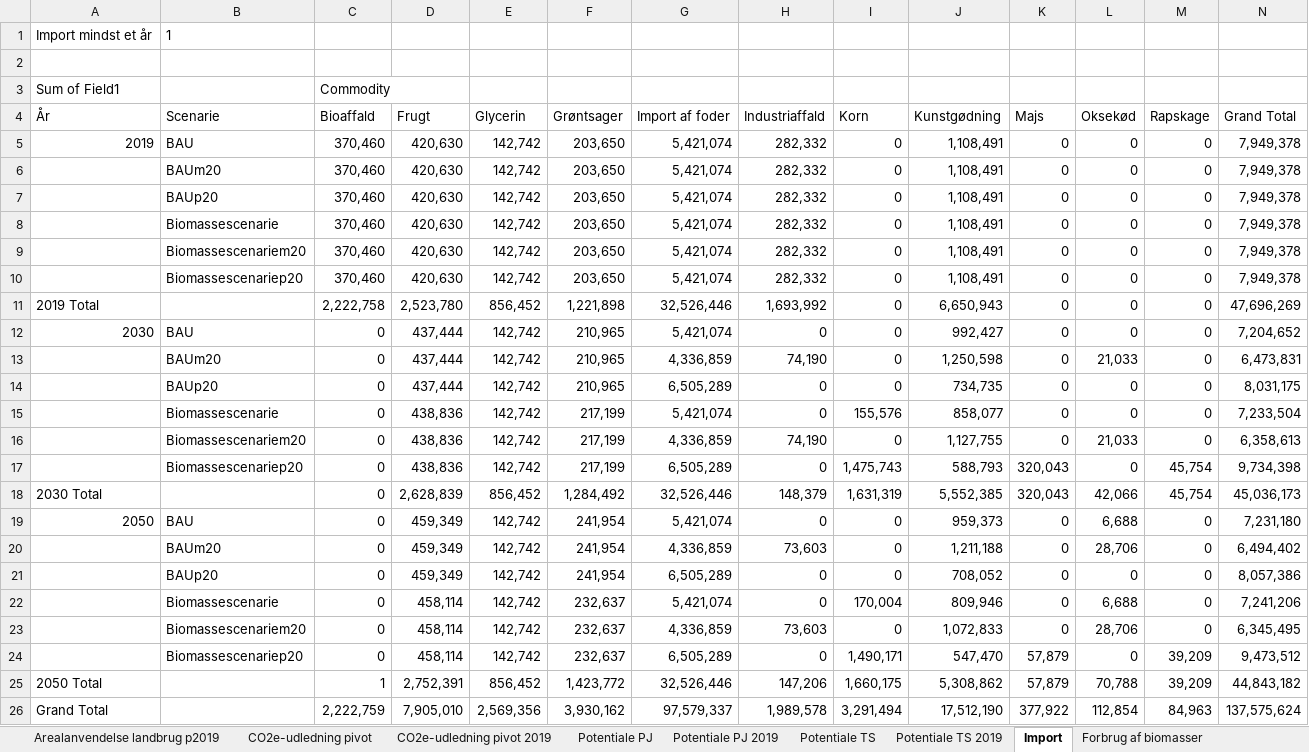
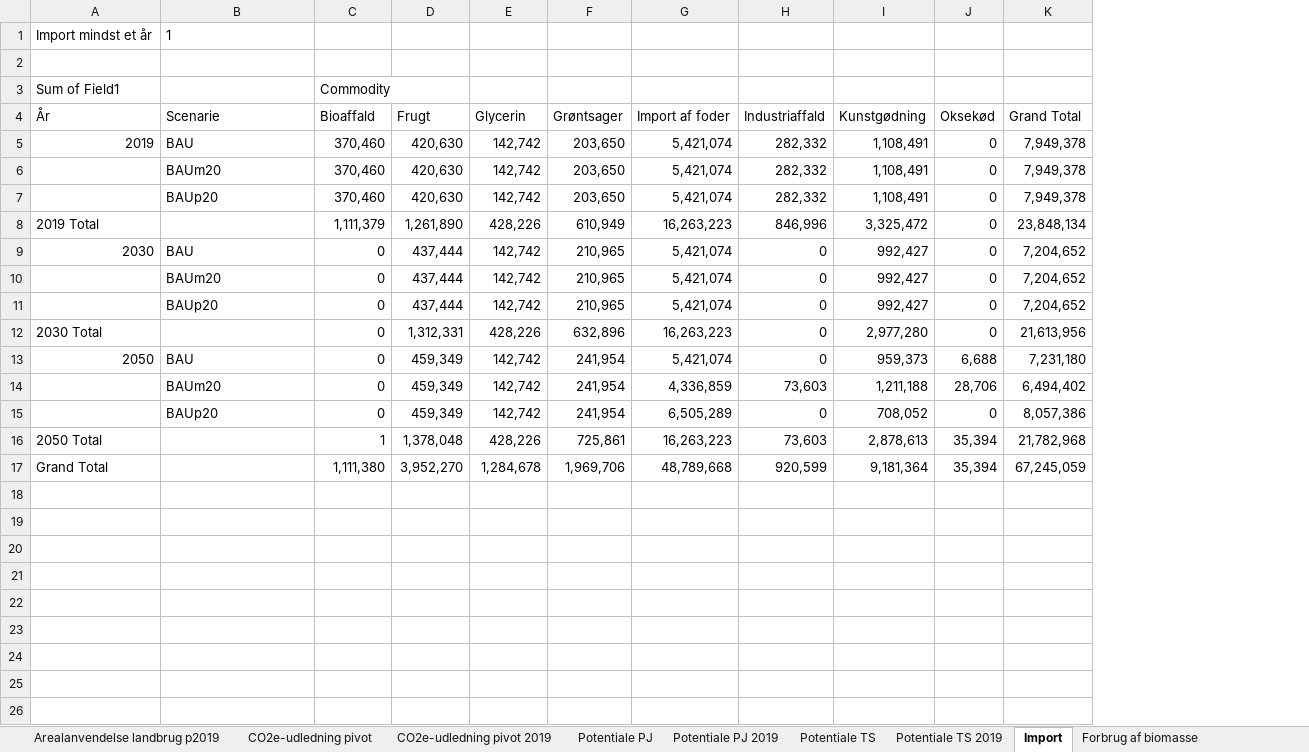
Before and after one commit to Energy-Modelling-Lab/DK-BioRES, an Excel workbook: Sammenligning af scenarier.xlsm, sheet Import, drawn as a sheet; values as stored, in another font and other column widths than the file's, no borders; removed rows and columns are numbered as before the commit, all else as after; the diff names each change by its address in the sheet, - before the commit and + after, or states it on an @@ line.

```diff
--- a/Sammenligning af scenarier.xlsm (sheet Import)
+++ b/Sammenligning af scenarier.xlsm (sheet Import)
-sheet tab: Forbrug af biomasser
+sheet tab: Forbrug af biomasse
-column I (Korn), rows 5-7: all 0; rows 12-14: all 0; rows 19-21: all 0
-column K (Majs), rows 5-7: all 0; rows 12-14: all 0; rows 19-21: all 0
-column M (Rapskage), rows 5-7: all 0; rows 12-14: all 0; rows 19-21: all 0
-row 8:  | Biomassescenarie | 370,460 | 420,630 | 142,742 | 203,650 | 5,421,074 | 282,332 | 0 | 1,108,491 | 0 | 0 | 0 | 7,949,378
-row 9:  | Biomassescenariem20 | 370,460 | 420,630 | 142,742 | 203,650 | 5,421,074 | 282,332 | 0 | 1,108,491 | 0 | 0 | 0 | 7,949,378
-row 10:  | Biomassescenariep20 | 370,460 | 420,630 | 142,742 | 203,650 | 5,421,074 | 282,332 | 0 | 1,108,491 | 0 | 0 | 0 | 7,949,378
-row 11: 2019 Total |  | 2,222,758 | 2,523,780 | 856,452 | 1,221,898 | 32,526,446 | 1,693,992 | 0 | 6,650,943 | 0 | 0 | 0 | 47,696,269
+row 8: 2019 Total |  | 1,111,379 | 1,261,890 | 428,226 | 610,949 | 16,263,223 | 846,996 | 3,325,472 | 0 | 23,848,134
-G10 (Import af foder): 4,336,859
+G10 (Import af foder): 5,421,074
-H10 (Industriaffald): 74,190
+H10 (Industriaffald): 0
-I10 (Kunstgødning): 1,250,598
+I10 (Kunstgødning): 992,427
-J10 (Oksekød): 21,033
+J10 (Oksekød): 0
-K10 (Grand Total): 6,473,831
+K10 (Grand Total): 7,204,652
-G11 (Import af foder): 6,505,289
+G11 (Import af foder): 5,421,074
-I11 (Kunstgødning): 734,735
+I11 (Kunstgødning): 992,427
-K11 (Grand Total): 8,031,175
+K11 (Grand Total): 7,204,652
-row 15:  | Biomassescenarie | 0 | 438,836 | 142,742 | 217,199 | 5,421,074 | 0 | 155,576 | 858,077 | 0 | 0 | 0 | 7,233,504
-row 16:  | Biomassescenariem20 | 0 | 438,836 | 142,742 | 217,199 | 4,336,859 | 74,190 | 0 | 1,127,755 | 0 | 21,033 | 0 | 6,358,613
-row 17:  | Biomassescenariep20 | 0 | 438,836 | 142,742 | 217,199 | 6,505,289 | 0 | 1,475,743 | 588,793 | 320,043 | 0 | 45,754 | 9,734,398
-row 18: 2030 Total |  | 0 | 2,628,839 | 856,452 | 1,284,492 | 32,526,446 | 148,379 | 1,631,319 | 5,552,385 | 320,043 | 42,066 | 45,754 | 45,036,173
+row 12: 2030 Total |  | 0 | 1,312,331 | 428,226 | 632,896 | 16,263,223 | 0 | 2,977,280 | 0 | 21,613,956
-row 22:  | Biomassescenarie | 0 | 458,114 | 142,742 | 232,637 | 5,421,074 | 0 | 170,004 | 809,946 | 0 | 6,688 | 0 | 7,241,206
-row 23:  | Biomassescenariem20 | 0 | 458,114 | 142,742 | 232,637 | 4,336,859 | 73,603 | 0 | 1,072,833 | 0 | 28,706 | 0 | 6,345,495
-row 24:  | Biomassescenariep20 | 0 | 458,114 | 142,742 | 232,637 | 6,505,289 | 0 | 1,490,171 | 547,470 | 57,879 | 0 | 39,209 | 9,473,512
-row 25: 2050 Total |  | 1 | 2,752,391 | 856,452 | 1,423,772 | 32,526,446 | 147,206 | 1,660,175 | 5,308,862 | 57,879 | 70,788 | 39,209 | 44,843,182
-row 26: Grand Total |  | 2,222,759 | 7,905,010 | 2,569,356 | 3,930,162 | 97,579,337 | 1,989,578 | 3,291,494 | 17,512,190 | 377,922 | 112,854 | 84,963 | 137,575,624
+row 16: 2050 Total |  | 1 | 1,378,048 | 428,226 | 725,861 | 16,263,223 | 73,603 | 2,878,613 | 35,394 | 21,782,968
+row 17: Grand Total |  | 1,111,380 | 3,952,270 | 1,284,678 | 1,969,706 | 48,789,668 | 920,599 | 9,181,364 | 35,394 | 67,245,059
```
Also changed, not shown: sheet Produktion & forbrug, sheet Arealanvendelse - landbrug, sheet Forbrug af biomasse, sheet Arealanvendelse, sheet CO2e-udledning, sheet Arealanvendelse landbrug pivot, 7 more sheets, charts or pictures, 4 other files.
